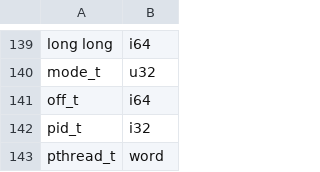
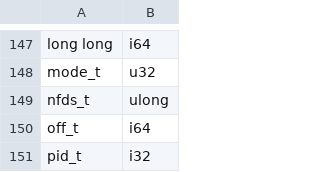
Before and after one commit to imjustprism/borer, a TSV file: crates/borer-engine/src/analysis/ctypes.tsv, drawn as a sheet; only a part is shown, gaps mark what is left out; the shorter side is filled out with more unchanged rows; the diff covers the shown part only.

```diff
--- a/crates/borer-engine/src/analysis/ctypes.tsv
+++ b/crates/borer-engine/src/analysis/ctypes.tsv
@@ -140,2 +148,3 @@ long long	i64
 mode_t	u32
+nfds_t	ulong
 off_t	i64
```
Also changed, not shown: 8 added rows elsewhere in this file, crates/borer-engine/src/analysis/constants.tsv, crates/borer-engine/src/analysis/typelib.tsv, 1 other file.
